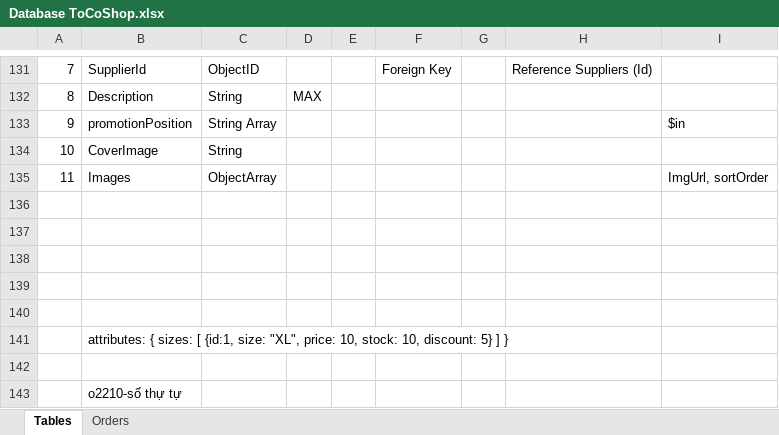
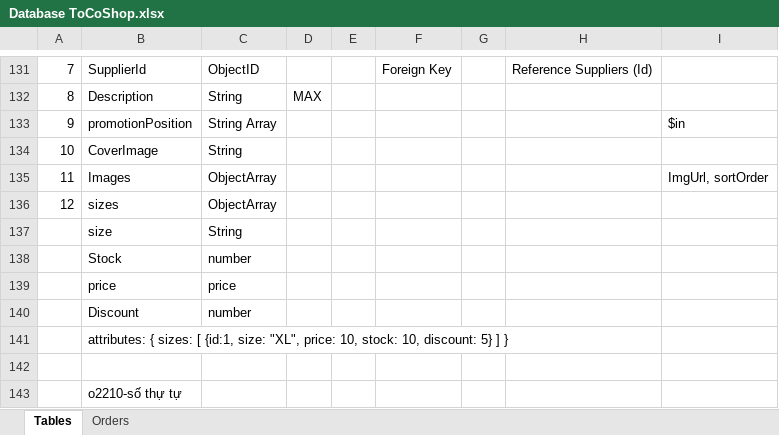
Before and after one commit to ThanhTu26092002/ToCoShop, an Excel workbook: Database ToCoShop.xlsx, sheet Tables, drawn as a sheet; only a part is shown, gaps mark what is left out; values as stored, in another font and other column widths than the file's, no cell formats; the diff names each change by its address in the sheet, - before the commit and + after, or states it on an @@ line.

Commit message:
update img database

```diff
--- a/Database ToCoShop.xlsx (sheet Tables)
+++ b/Database ToCoShop.xlsx (sheet Tables)
-row 136: (empty)
+row 136: 12 | sizes | ObjectArray
-row 137: (empty)
+row 137:  | size | String
-row 138: (empty)
+row 138:  | Stock | number
-row 139: (empty)
+row 139:  | price | price
-row 140: (empty)
+row 140:  | Discount | number
```
Also changed, not shown: cell formats, 7 other files.
